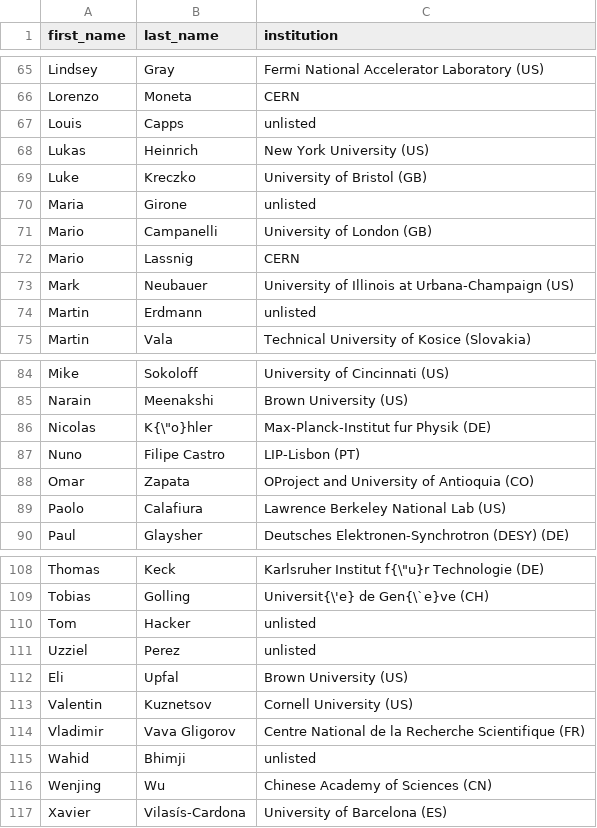
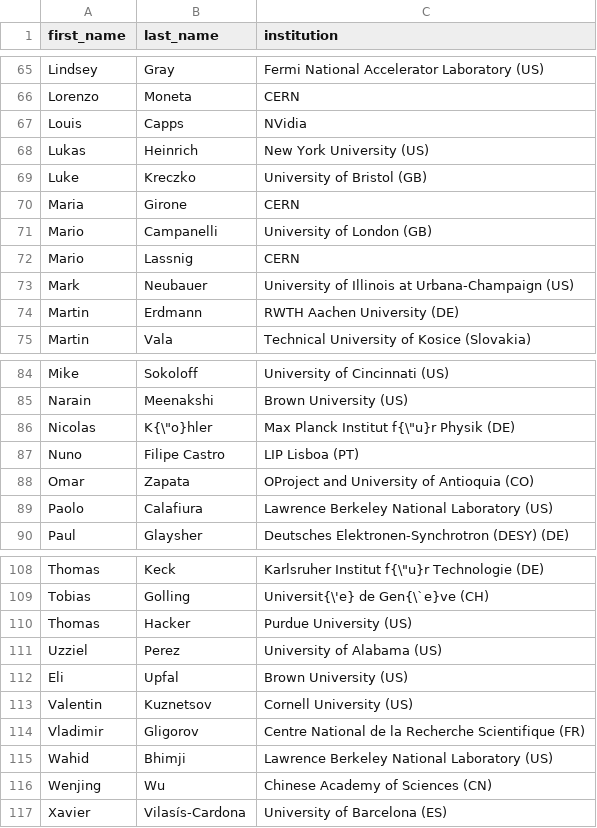
Before and after one commit to iml-wg/cwp, a CSV file: author_list.csv, drawn as a sheet; only a part is shown, gaps mark what is left out; the diff covers the shown part only.

Commit message:
Add missing institutions to author list

```diff
--- a/author_list.csv
+++ b/author_list.csv
@@ -66,6 +66,6 @@ Lindsey,Gray,Fermi National Accelerator Laboratory (US)
 Lorenzo,Moneta,CERN
-Louis,Capps,unlisted
+Louis,Capps,NVidia
 Lukas,Heinrich,New York University (US)
 Luke,Kreczko,University of Bristol (GB)
-Maria,Girone,unlisted
+Maria,Girone,CERN
 Mario,Campanelli,University of London (GB)
@@ -73,3 +73,3 @@ Mario,Lassnig,CERN
 Mark,Neubauer,University of Illinois at Urbana-Champaign (US)
-Martin,Erdmann,unlisted
+Martin,Erdmann,RWTH Aachen University (DE)
 Martin,Vala,Technical University of Kosice (Slovakia)
@@ -85,6 +85,6 @@ Mike,Sokoloff,University of Cincinnati (US)
 Narain,Meenakshi,Brown University (US)
-Nicolas,K{\"o}hler,Max-Planck-Institut fur Physik (DE)
-Nuno,Filipe Castro,LIP-Lisbon (PT)
+Nicolas,K{\"o}hler,Max Planck Institut f{\"u}r Physik (DE)
+Nuno,Filipe Castro,LIP Lisboa (PT)
 Omar,Zapata,OProject and University of Antioquia (CO)
-Paolo,Calafiura,Lawrence Berkeley National Lab (US)
+Paolo,Calafiura,Lawrence Berkeley National Laboratory (US)
 Paul,Glaysher,Deutsches Elektronen-Synchrotron (DESY) (DE)
@@ -109,8 +109,8 @@ Thomas,Keck,Karlsruher Institut f{\"u}r Technologie (DE)
 Tobias,Golling,Universit{\'e} de Gen{\`e}ve (CH)
-Tom,Hacker,unlisted
-Uzziel,Perez,unlisted
+Thomas,Hacker,Purdue University (US)
+Uzziel,Perez,University of Alabama (US)
 Eli,Upfal,Brown University (US)
 Valentin,Kuznetsov,Cornell University (US)
-Vladimir,Vava Gligorov,Centre National de la Recherche Scientifique (FR)
-Wahid,Bhimji,unlisted
+Vladimir,Gligorov,Centre National de la Recherche Scientifique (FR)
+Wahid,Bhimji,Lawrence Berkeley National Laboratory (US)
 Wenjing,Wu,Chinese Academy of Sciences (CN)
```
Also changed, not shown: 2 edited cells elsewhere in this file, 1 other file.
